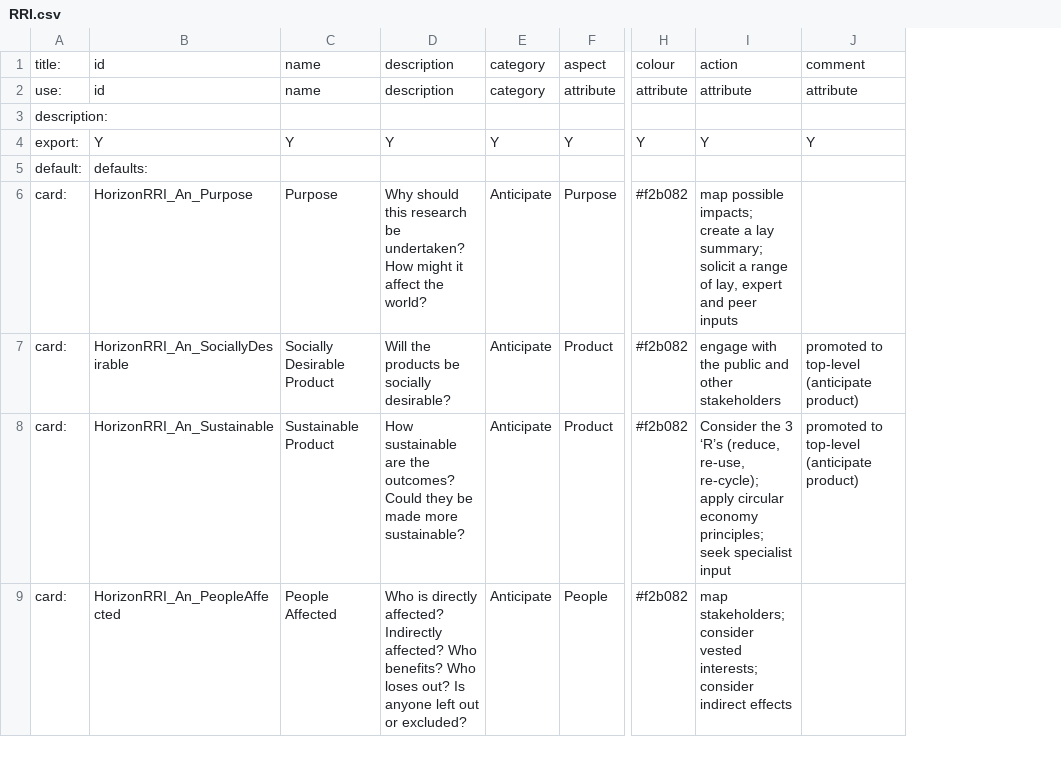
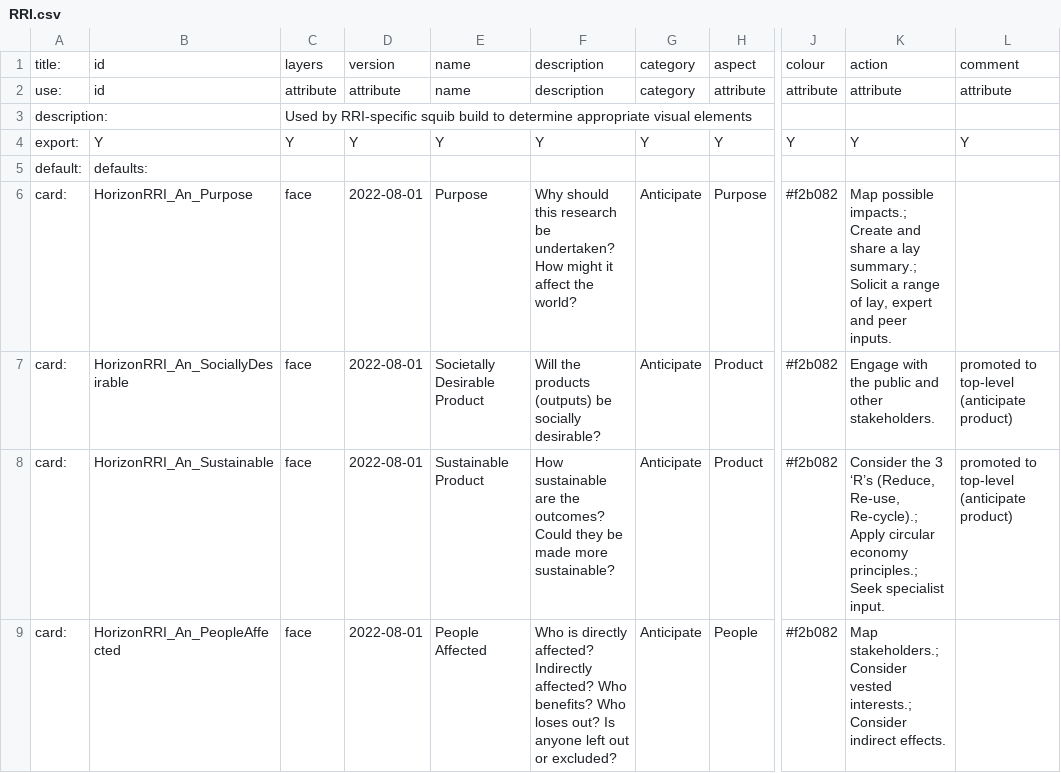
Before and after one commit to MixedRealityLab/cardographer-platform, a CSV file: examples/RRI.csv, drawn as a sheet; only a part is shown, gaps mark what is left out; removed rows and columns are numbered as before the commit, all else as after; the diff covers the shown part only; the diff names each change by its address in the sheet, - before the commit and + after, or states it on an @@ line.

Commit message:
support for print PDF generation with squib. closes #9. fixes #2. fixes #1.

```diff
--- a/examples/RRI.csv
+++ b/examples/RRI.csv
+column C, rows 1-9: layers | attribute | Used by RRI-specific squib build to determine appropriate visual elements | Y |  | face | face | face | face
+column D, rows 1-9: version | attribute |  | Y |  | 2022-08-01 | 2022-08-01 | 2022-08-01 | 2022-08-01
-column I, rows 1-9: action | attribute |  | Y |  | map possible impacts; create a lay summary; solicit a range of lay, expert and peer inputs | engage with the public and other stakeholders | Consider the 3 ‘R’s (reduce, re-use, re-cycle); apply circular economy principles; seek specialist input | map stakeholders; consider vested interests; consider indirect effects
+column K, rows 1-9: action | attribute |  | Y |  | Map possible impacts.; Create and share a lay summary.; Solicit a range of lay, expert and peer inputs. | Engage with the public and other stakeholders. | Consider the 3 ‘R’s (Reduce, Re-use, Re-cycle).; Apply circular economy principles.; Seek specialist input. | Map stakeholders.; Consider vested interests.; Consider indirect effects.
-E7: Socially Desirable Product
+E7: Societally Desirable Product
-F7: Will the products be socially desirable?
+F7: Will the products (outputs) be socially desirable?
```
Also changed, not shown: 5 added rows and 16 edited cells elsewhere in this file, 8 other files.
